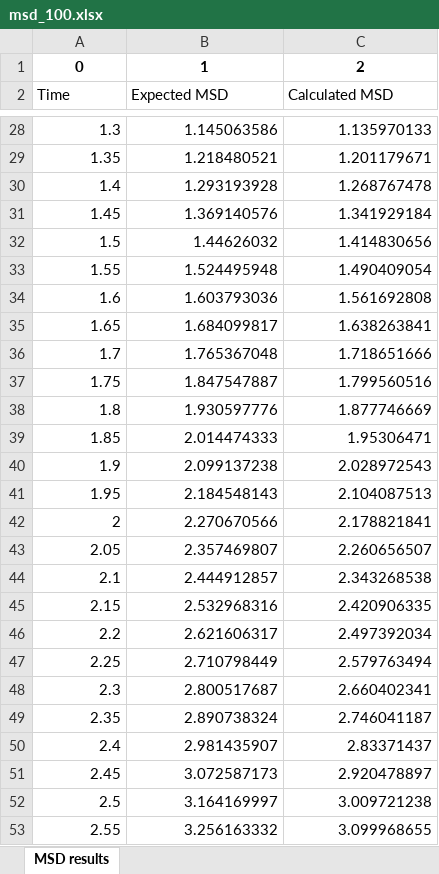
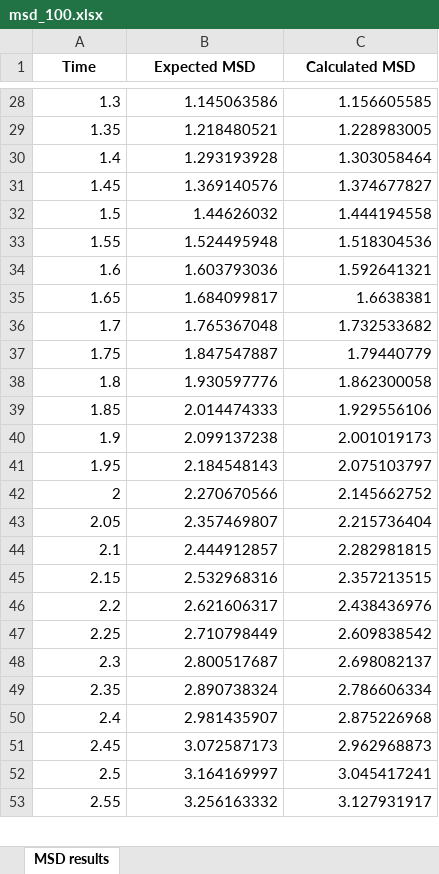
Before and after one commit to michaeldoubletree/Lin_Camley_Work, an Excel workbook: MSD Results/msd_100.xlsx, sheet MSD results, drawn as a sheet; only a part is shown, gaps mark what is left out; values as stored, in another font and other column widths than the file's, no borders; removed rows and columns are numbered as before the commit, all else as after; the diff covers the shown part only; the diff names each change by its address in the sheet, - before the commit and + after, or states it on an @@ line.

```diff
--- a/MSD Results/msd_100.xlsx (sheet MSD results)
+++ b/MSD Results/msd_100.xlsx (sheet MSD results)
-row 1: 0 | 1 | 2
@@ A1:C1 bold: off → on, alignment: left → center @@
-C28 (Calculated MSD): 1.135970133
+C28 (Calculated MSD): 1.156605585
-C29 (Calculated MSD): 1.201179671
+C29 (Calculated MSD): 1.228983005
-C30 (Calculated MSD): 1.268767478
+C30 (Calculated MSD): 1.303058464
-C31 (Calculated MSD): 1.341929184
+C31 (Calculated MSD): 1.374677827
-C32 (Calculated MSD): 1.414830656
+C32 (Calculated MSD): 1.444194558
-C33 (Calculated MSD): 1.490409054
+C33 (Calculated MSD): 1.518304536
-C34 (Calculated MSD): 1.561692808
+C34 (Calculated MSD): 1.592641321
-C35 (Calculated MSD): 1.638263841
+C35 (Calculated MSD): 1.6638381
-C36 (Calculated MSD): 1.718651666
+C36 (Calculated MSD): 1.732533682
-C37 (Calculated MSD): 1.799560516
+C37 (Calculated MSD): 1.79440779
-C38 (Calculated MSD): 1.877746669
+C38 (Calculated MSD): 1.862300058
-C39 (Calculated MSD): 1.95306471
+C39 (Calculated MSD): 1.929556106
-C40 (Calculated MSD): 2.028972543
+C40 (Calculated MSD): 2.001019173
-C41 (Calculated MSD): 2.104087513
+C41 (Calculated MSD): 2.075103797
-C42 (Calculated MSD): 2.178821841
+C42 (Calculated MSD): 2.145662752
-C43 (Calculated MSD): 2.260656507
+C43 (Calculated MSD): 2.215736404
-C44 (Calculated MSD): 2.343268538
+C44 (Calculated MSD): 2.282981815
-C45 (Calculated MSD): 2.420906335
+C45 (Calculated MSD): 2.357213515
-C46 (Calculated MSD): 2.497392034
+C46 (Calculated MSD): 2.438436976
-C47 (Calculated MSD): 2.579763494
+C47 (Calculated MSD): 2.609838542
-C48 (Calculated MSD): 2.660402341
+C48 (Calculated MSD): 2.698082137
-C49 (Calculated MSD): 2.746041187
+C49 (Calculated MSD): 2.786606334
-C50 (Calculated MSD): 2.83371437
+C50 (Calculated MSD): 2.875226968
-C51 (Calculated MSD): 2.920478897
+C51 (Calculated MSD): 2.962968873
-C52 (Calculated MSD): 3.009721238
+C52 (Calculated MSD): 3.045417241
-C53 (Calculated MSD): 3.099968655
+C53 (Calculated MSD): 3.127931917
```
Also changed, not shown: 1 added row and 173 edited cells elsewhere in this sheet, 3 other files.
